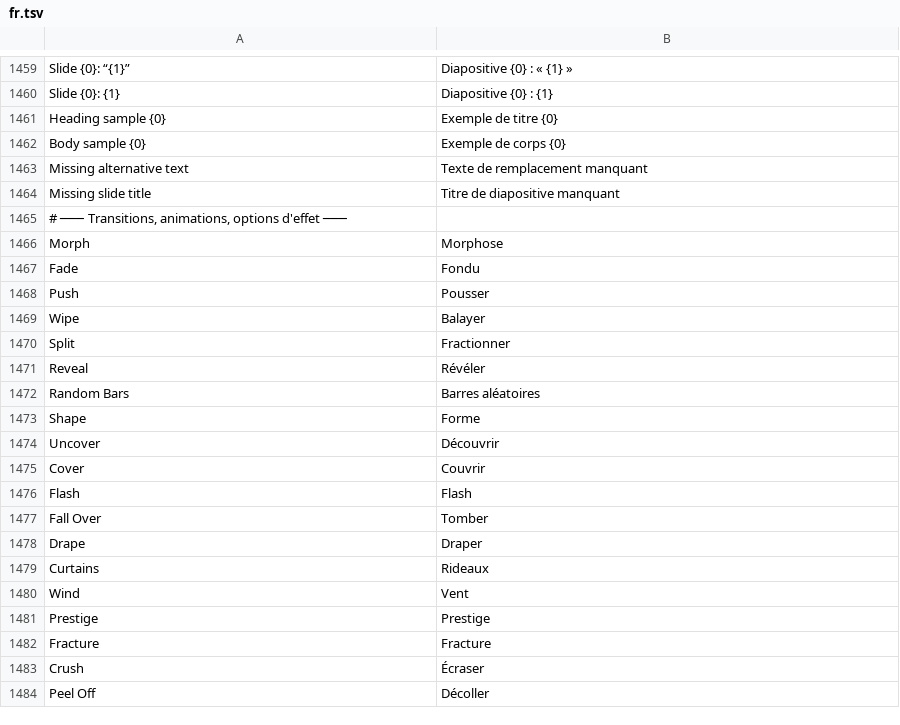
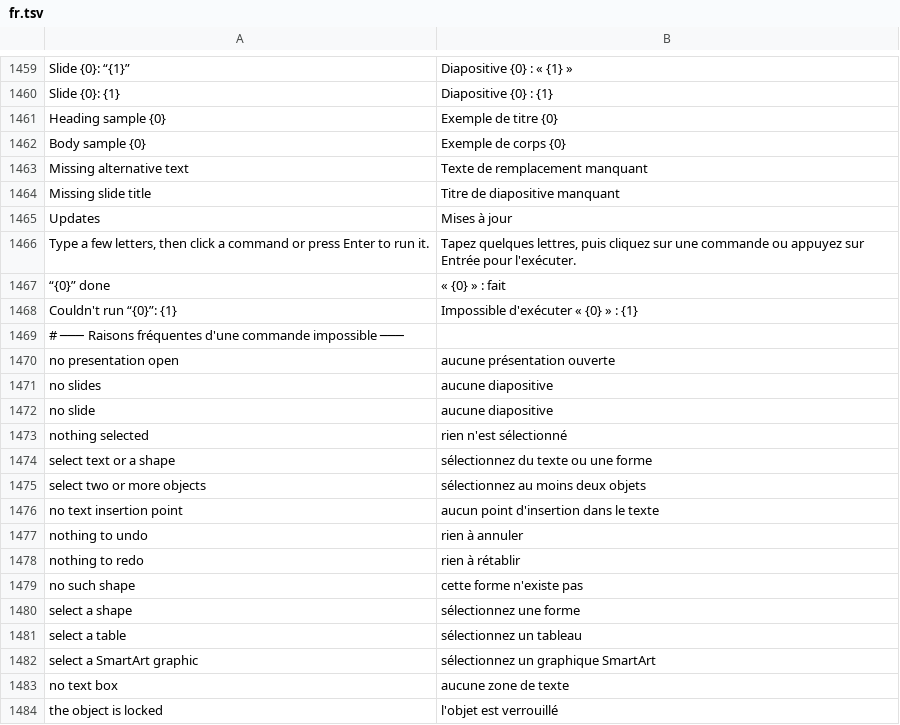
Before and after one commit to declic29/Lusk-Diapo, a TSV file: crates/ui-egui/src/i18n/fr.tsv, drawn as a sheet; only a part is shown, gaps mark what is left out; the shorter side is filled out with more unchanged rows; the diff covers the shown part only; the diff names each change by its address in the sheet, - before the commit and + after, or states it on an @@ line.

Commit message:
Lusk Diapo : renard et Mises à jour, palette de commandes, conceptions Lusk, correction automatique et nombres en français

```diff
--- a/crates/ui-egui/src/i18n/fr.tsv
+++ b/crates/ui-egui/src/i18n/fr.tsv
+row 1465: Updates | Mises à jour
+row 1466: Type a few letters, then click a command or press Enter to run it. | Tapez quelques lettres, puis cliquez sur une commande ou appuyez sur Entrée pour l'exécuter.
+row 1467: “{0}” done | « {0} » : fait
+row 1468: Couldn't run “{0}”: {1} | Impossible d'exécuter « {0} » : {1}
+row 1469: # ─── Raisons fréquentes d'une commande impossible ───
+row 1470: no presentation open | aucune présentation ouverte
+row 1471: no slides | aucune diapositive
+row 1472: no slide | aucune diapositive
+row 1473: nothing selected | rien n'est sélectionné
+row 1474: select text or a shape | sélectionnez du texte ou une forme
+row 1475: select two or more objects | sélectionnez au moins deux objets
+row 1476: no text insertion point | aucun point d'insertion dans le texte
+row 1477: nothing to undo | rien à annuler
+row 1478: nothing to redo | rien à rétablir
+row 1479: no such shape | cette forme n'existe pas
+row 1480: select a shape | sélectionnez une forme
+row 1481: select a table | sélectionnez un tableau
+row 1482: select a SmartArt graphic | sélectionnez un graphique SmartArt
+row 1483: no text box | aucune zone de texte
+row 1484: the object is locked | l'objet est verrouillé
```
Also changed, not shown: 13 added rows elsewhere in this file, 26 other files.
